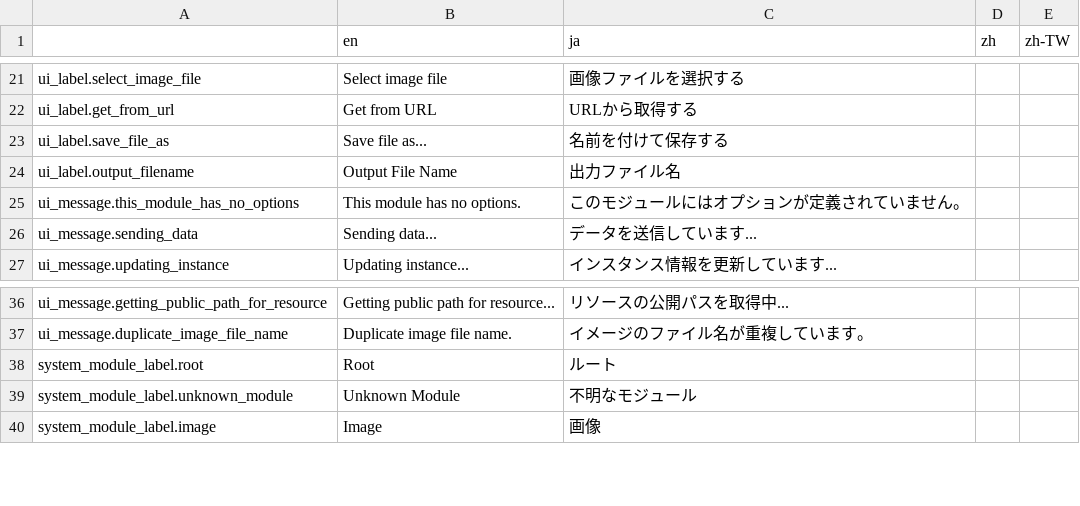
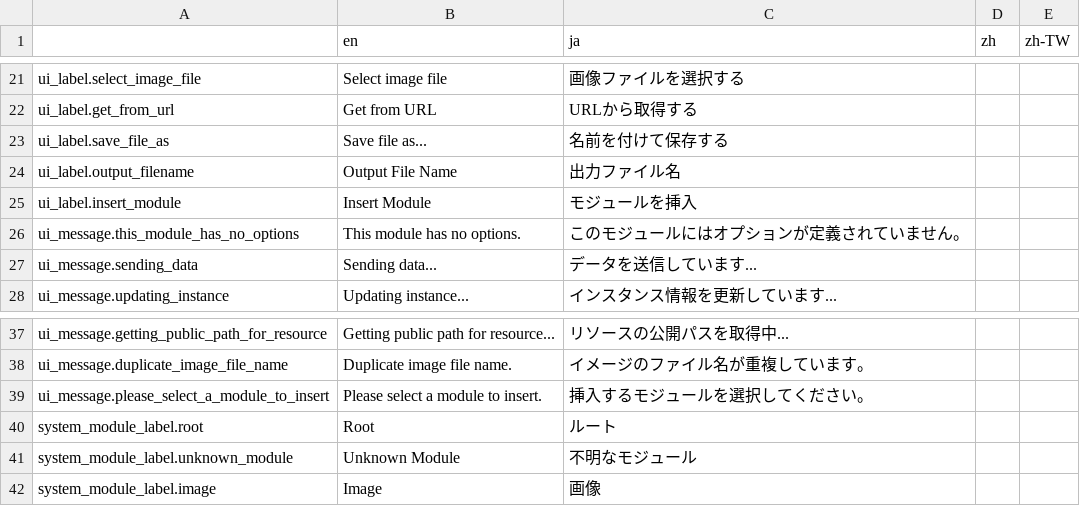
Before and after one commit to broccoli-html-editor/broccoli-html-editor, a CSV file: data/language.csv, drawn as a sheet; only a part is shown, gaps mark what is left out; the diff names each change by its address in the sheet, - before the commit and + after, or states it on an @@ line.

```diff
--- a/data/language.csv
+++ b/data/language.csv
+row 25: ui_label.insert_module | Insert Module | モジュールを挿入
+row 39: ui_message.please_select_a_module_to_insert | Please select a module to insert. | 挿入するモジュールを選択してください。
```
Also changed, not shown: 23 other files.
